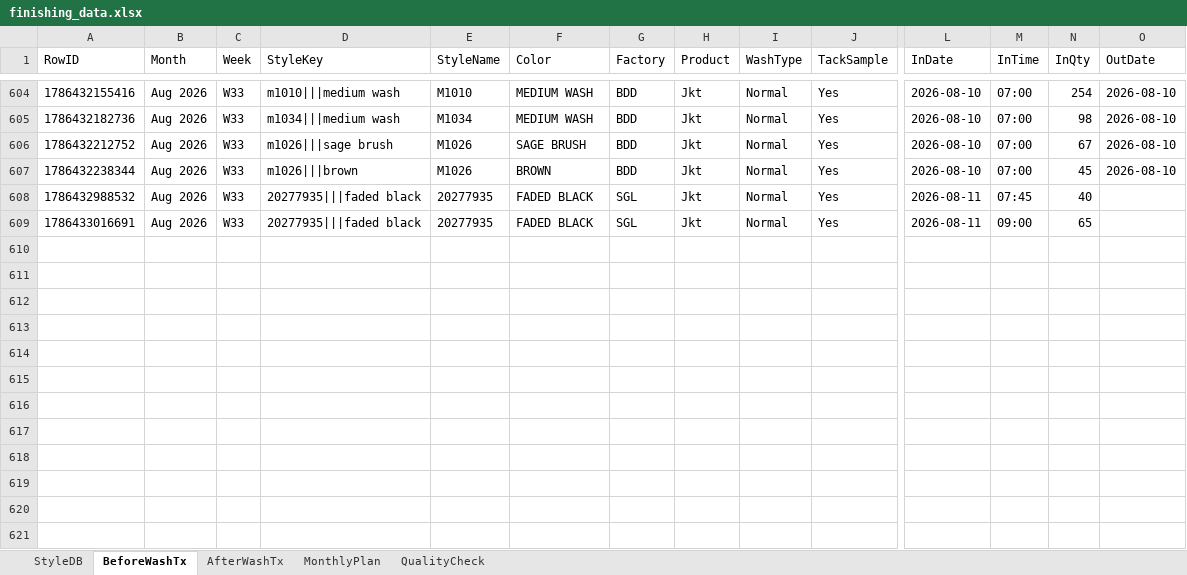
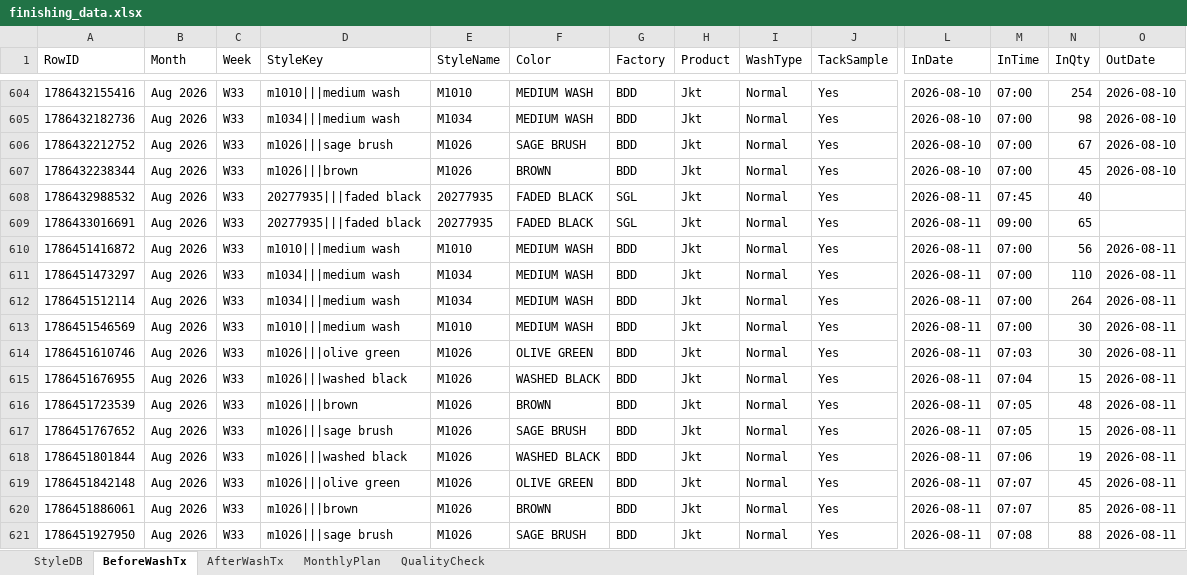
Before and after one commit to Ashen0923/finishing-tracker, an Excel workbook: finishing_data.xlsx, sheet BeforeWashTx, drawn as a sheet; only a part is shown, gaps mark what is left out; values as stored, in another font and other column widths than the file's, no borders; rows hold the shown columns only; the diff names each change by its address in the sheet, - before the commit and + after, or states it on an @@ line.

```diff
--- a/finishing_data.xlsx (sheet BeforeWashTx)
+++ b/finishing_data.xlsx (sheet BeforeWashTx)
+row 610: 1786451416872 | Aug 2026 | W33 | m1010|||medium wash | M1010 | MEDIUM WASH | BDD | Jkt | Normal | Yes | 2026-08-11 | 07:00 | 56 | 2026-08-11
+row 611: 1786451473297 | Aug 2026 | W33 | m1034|||medium wash | M1034 | MEDIUM WASH | BDD | Jkt | Normal | Yes | 2026-08-11 | 07:00 | 110 | 2026-08-11
+row 612: 1786451512114 | Aug 2026 | W33 | m1034|||medium wash | M1034 | MEDIUM WASH | BDD | Jkt | Normal | Yes | 2026-08-11 | 07:00 | 264 | 2026-08-11
+row 613: 1786451546569 | Aug 2026 | W33 | m1010|||medium wash | M1010 | MEDIUM WASH | BDD | Jkt | Normal | Yes | 2026-08-11 | 07:00 | 30 | 2026-08-11
+row 614: 1786451610746 | Aug 2026 | W33 | m1026|||olive green | M1026 | OLIVE GREEN | BDD | Jkt | Normal | Yes | 2026-08-11 | 07:03 | 30 | 2026-08-11
+row 615: 1786451676955 | Aug 2026 | W33 | m1026|||washed black | M1026 | WASHED BLACK | BDD | Jkt | Normal | Yes | 2026-08-11 | 07:04 | 15 | 2026-08-11
+row 616: 1786451723539 | Aug 2026 | W33 | m1026|||brown | M1026 | BROWN | BDD | Jkt | Normal | Yes | 2026-08-11 | 07:05 | 48 | 2026-08-11
+row 617: 1786451767652 | Aug 2026 | W33 | m1026|||sage brush | M1026 | SAGE BRUSH | BDD | Jkt | Normal | Yes | 2026-08-11 | 07:05 | 15 | 2026-08-11
+row 618: 1786451801844 | Aug 2026 | W33 | m1026|||washed black | M1026 | WASHED BLACK | BDD | Jkt | Normal | Yes | 2026-08-11 | 07:06 | 19 | 2026-08-11
+row 619: 1786451842148 | Aug 2026 | W33 | m1026|||olive green | M1026 | OLIVE GREEN | BDD | Jkt | Normal | Yes | 2026-08-11 | 07:07 | 45 | 2026-08-11
+row 620: 1786451886061 | Aug 2026 | W33 | m1026|||brown | M1026 | BROWN | BDD | Jkt | Normal | Yes | 2026-08-11 | 07:07 | 85 | 2026-08-11
+row 621: 1786451927950 | Aug 2026 | W33 | m1026|||sage brush | M1026 | SAGE BRUSH | BDD | Jkt | Normal | Yes | 2026-08-11 | 07:08 | 88 | 2026-08-11
```
Also changed, not shown: sheet StyleDB.
